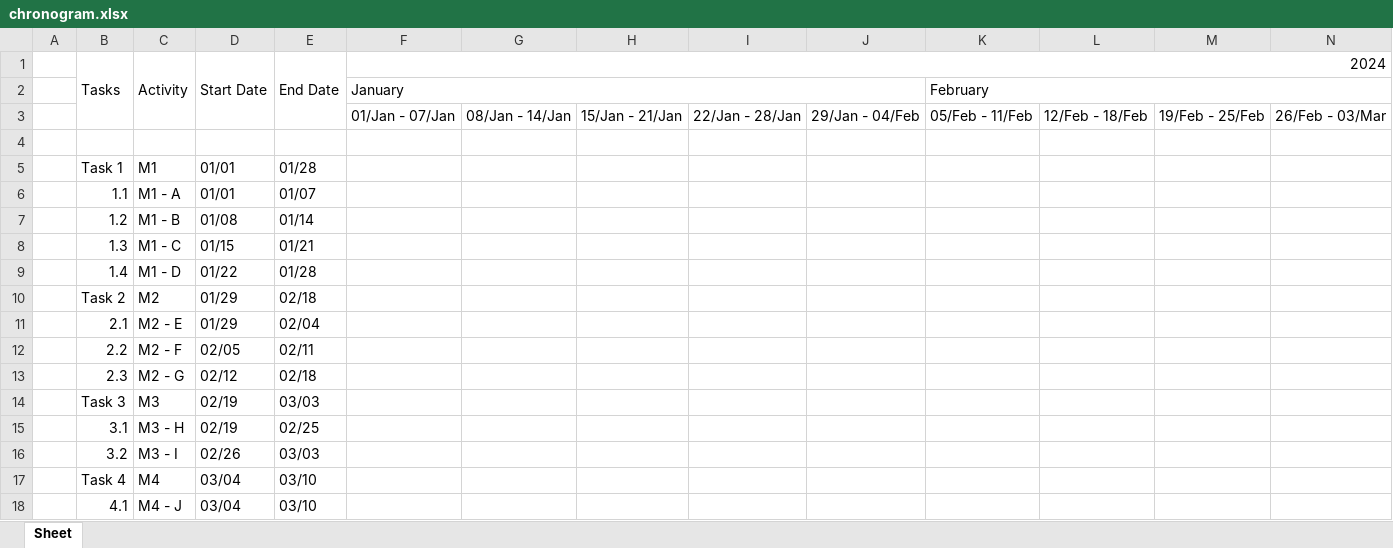
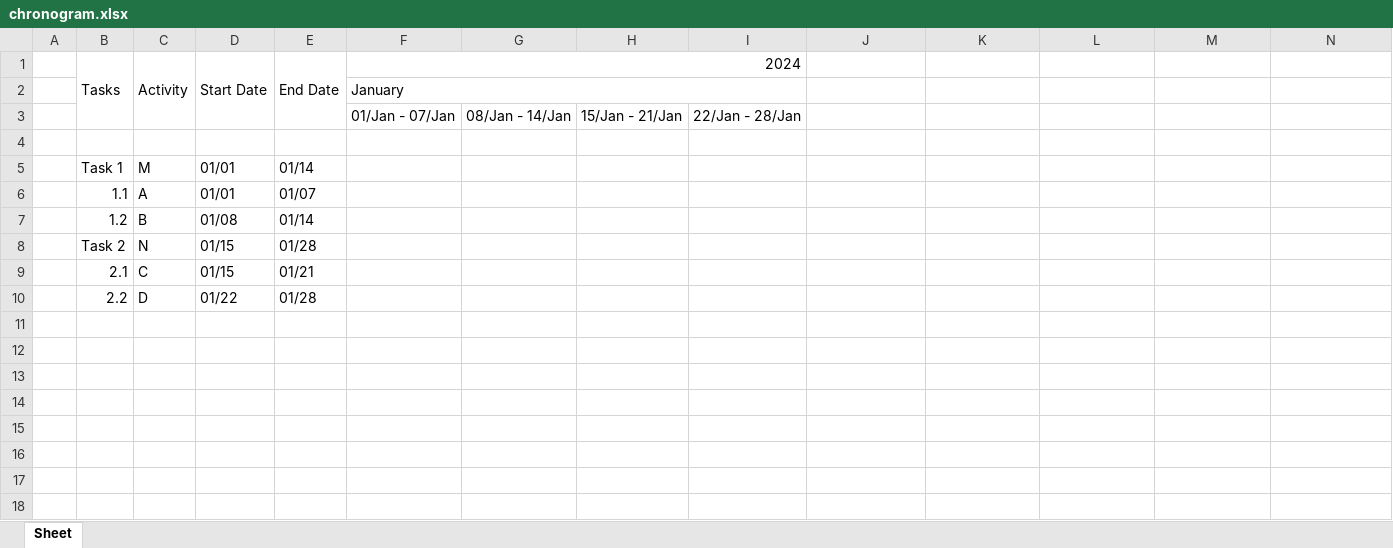
Before and after one commit to JLopez662/PMTG, an Excel workbook: chronogram.xlsx, sheet Sheet, drawn as a sheet; only a part is shown; values as stored, in another font and other column widths than the file's, no cell formats; removed rows and columns are numbered as before the commit, all else as after; rows hold the shown columns only; the diff names each change by its address in the sheet, - before the commit and + after, or states it on an @@ line.

```diff
--- a/chronogram.xlsx (sheet Sheet)
+++ b/chronogram.xlsx (sheet Sheet)
-F1:O1 merged
+F1:I1 merged
-row 2:  |  |  |  |  | January |  |  |  |  | February
-row 3:  |  |  |  |  | 01/Jan - 07/Jan | 08/Jan - 14/Jan | 15/Jan - 21/Jan | 22/Jan - 28/Jan | 29/Jan - 04/Feb | 05/Feb - 11/Feb | 12/Feb - 18/Feb | 19/Feb - 25/Feb | 26/Feb - 03/Mar
+row 2:  |  |  |  |  | January
+row 3:  |  |  |  |  | 01/Jan - 07/Jan | 08/Jan - 14/Jan | 15/Jan - 21/Jan | 22/Jan - 28/Jan
-C5 (Activity): M1
+C5 (Activity): M
-E5 (End Date): 01/28
+E5 (End Date): 01/14
-C6 (Activity): M1 - A
+C6 (Activity): A
-C7 (Activity): M1 - B
+C7 (Activity): B
-row 8:  | 1.3 | M1 - C | 01/15 | 01/21
-row 9:  | 1.4 | M1 - D | 01/22 | 01/28
-C8 (Activity): M2
+C8 (Activity): N
-D8:D9 (Start Date): 01/29
+D8:D9 (Start Date): 01/15
-E8 (End Date): 02/18
+E8 (End Date): 01/28
-C9 (Activity): M2 - E
+C9 (Activity): C
-E9 (End Date): 02/04
+E9 (End Date): 01/21
-C10 (Activity): M2 - F
+C10 (Activity): D
-D10 (Start Date): 02/05
+D10 (Start Date): 01/22
-E10 (End Date): 02/11
+E10 (End Date): 01/28
-row 13:  | 2.3 | M2 - G | 02/12 | 02/18
-row 14:  | Task 3 | M3 | 02/19 | 03/03
-row 15:  | 3.1 | M3 - H | 02/19 | 02/25
-row 16:  | 3.2 | M3 - I | 02/26 | 03/03
-row 17:  | Task 4 | M4 | 03/04 | 03/10
-row 18:  | 4.1 | M4 - J | 03/04 | 03/10
```
Also changed, not shown: cell formats, 2 other files.
